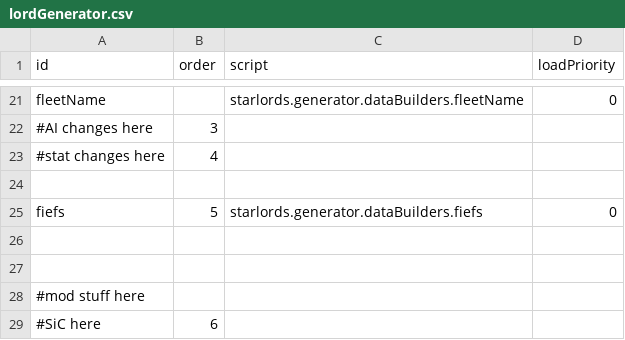
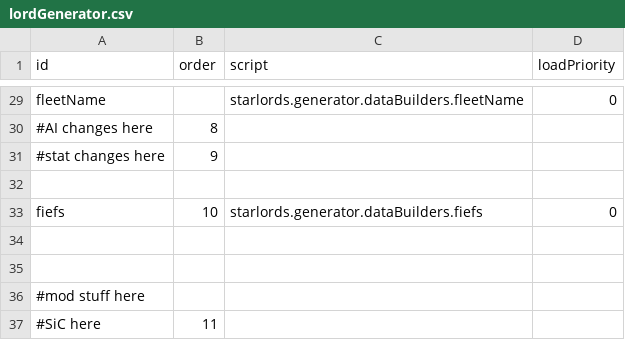
Before and after one commit to Alaricdragon/Starlords_Temp, a CSV file: data/lords/lordGenerator.csv, drawn as a sheet; only a part is shown, gaps mark what is left out; addresses are those after the commit; the diff covers the shown part only; the diff names each change by its address in the sheet, - before the commit and + after, or states it on an @@ line.

```diff
--- a/data/lords/lordGenerator.csv
+++ b/data/lords/lordGenerator.csv
-B30 (order): 3
+B30 (order): 8
-B31 (order): 4
+B31 (order): 9
-B33 (order): 5
+B33 (order): 10
-B37 (order): 6
+B37 (order): 11
```
Also changed, not shown: 8 added rows and 14 edited cells elsewhere in this file, 20 other files.
